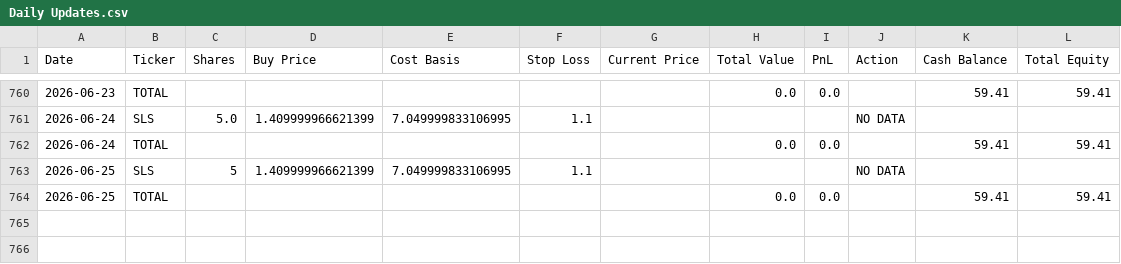
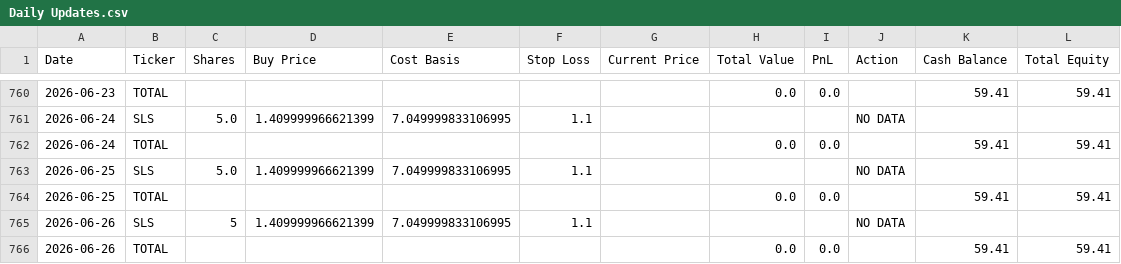
Before and after one commit to genPerms/ChatGPT-Micro-Cap-Experiment, a CSV file: Scripts and CSV Files/Daily Updates.csv, drawn as a sheet; only a part is shown, gaps mark what is left out.

```diff
--- a/Scripts and CSV Files/Daily Updates.csv
+++ b/Scripts and CSV Files/Daily Updates.csv
@@ -762,3 +762,5 @@ Date,Ticker,Shares,Buy Price,Cost Basis,Stop Loss,Current Price,Total Value,PnL,
 2026-06-24,TOTAL,,,,,,0.0,0.0,,59.41,59.41
-2026-06-25,SLS,5,1.409999966621399,7.049999833106995,1.1,,,,NO DATA,,
+2026-06-25,SLS,5.0,1.409999966621399,7.049999833106995,1.1,,,,NO DATA,,
 2026-06-25,TOTAL,,,,,,0.0,0.0,,59.41,59.41
+2026-06-26,SLS,5,1.409999966621399,7.049999833106995,1.1,,,,NO DATA,,
+2026-06-26,TOTAL,,,,,,0.0,0.0,,59.41,59.41
```
Also changed, not shown: Frontend/Baseline CSVs/russell.csv, Frontend/Baseline CSVs/sp500.csv, 1 other file.
